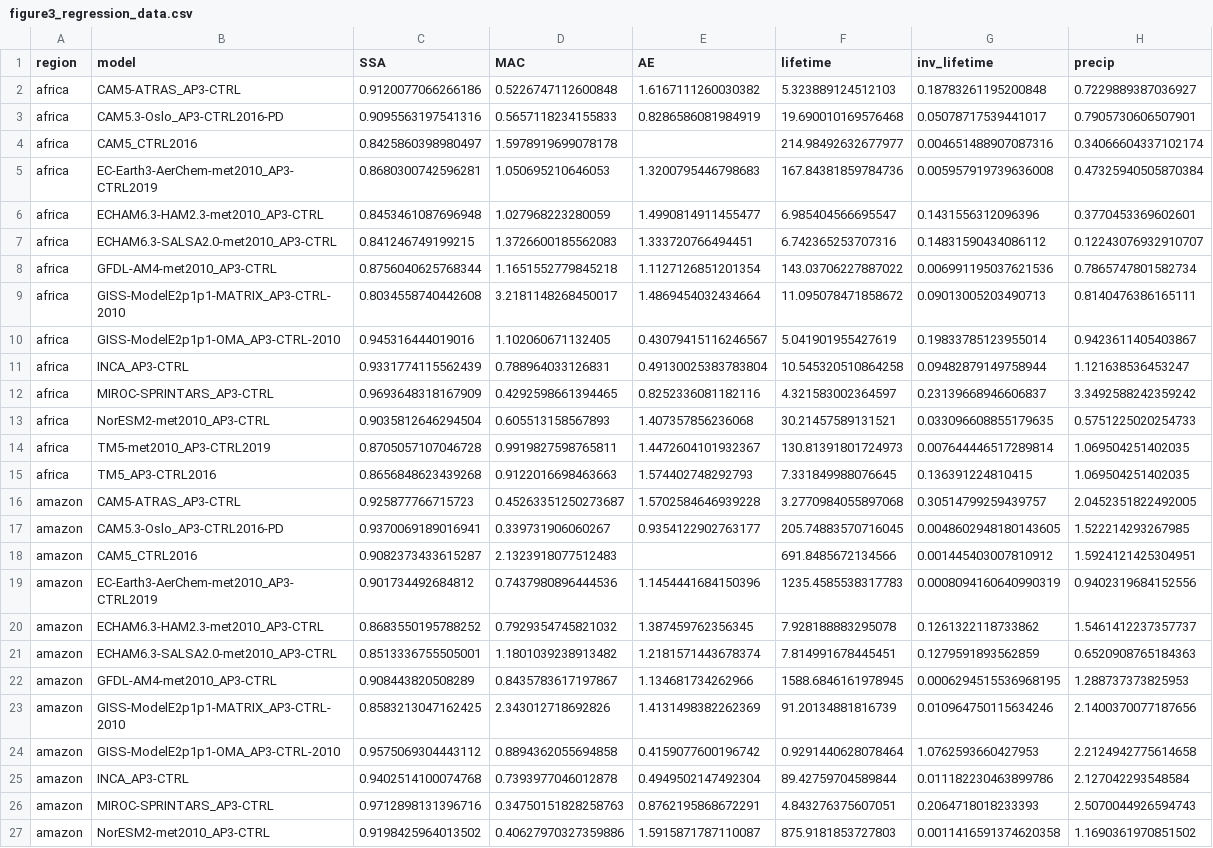
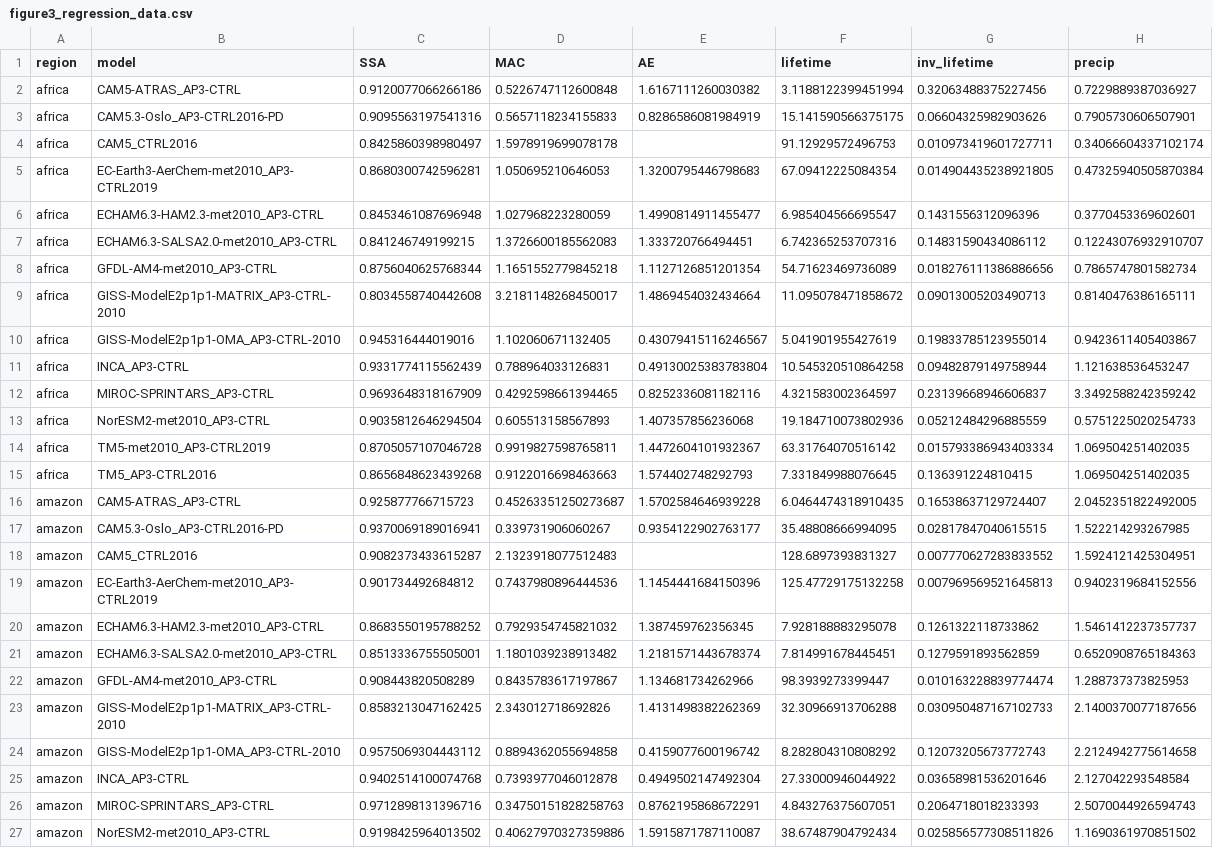
Before and after one commit to jessieaha/AeroCom_Error, a CSV file: notebooks/figure3_regression_data.csv, drawn as a sheet; only a part is shown; the diff covers the shown part only; the diff names each change by its address in the sheet, - before the commit and + after, or states it on an @@ line.

```diff
--- a/notebooks/figure3_regression_data.csv
+++ b/notebooks/figure3_regression_data.csv
-F2 (lifetime): 5.323889124512103
+F2 (lifetime): 3.1188122399451994
-G2 (inv_lifetime): 0.18783261195200848
+G2 (inv_lifetime): 0.32063488375227456
-F3 (lifetime): 19.690010169576468
+F3 (lifetime): 15.141590566375175
-G3 (inv_lifetime): 0.05078717539441017
+G3 (inv_lifetime): 0.06604325982903626
-F4 (lifetime): 214.98492632677977
+F4 (lifetime): 91.12929572496753
-G4 (inv_lifetime): 0.004651488907087316
+G4 (inv_lifetime): 0.010973419601727711
-F5 (lifetime): 167.84381859784736
+F5 (lifetime): 67.09412225084354
-G5 (inv_lifetime): 0.005957919739636008
+G5 (inv_lifetime): 0.014904435238921805
-F8 (lifetime): 143.03706227887022
+F8 (lifetime): 54.71623469736089
-G8 (inv_lifetime): 0.006991195037621536
+G8 (inv_lifetime): 0.018276111386886656
-F13 (lifetime): 30.21457589131521
+F13 (lifetime): 19.184710073802936
-G13 (inv_lifetime): 0.033096608855179635
+G13 (inv_lifetime): 0.05212484296885559
-F14 (lifetime): 130.81391801724973
+F14 (lifetime): 63.31764070516142
-G14 (inv_lifetime): 0.007644446517289814
+G14 (inv_lifetime): 0.015793386943403334
-F16 (lifetime): 3.2770984055897068
+F16 (lifetime): 6.0464474318910435
-G16 (inv_lifetime): 0.30514799259439757
+G16 (inv_lifetime): 0.16538637129724407
-F17 (lifetime): 205.74883570716045
+F17 (lifetime): 35.48808666994095
-G17 (inv_lifetime): 0.0048602948180143605
+G17 (inv_lifetime): 0.02817847040615515
-F18 (lifetime): 691.8485672134566
+F18 (lifetime): 128.6897393831327
-G18 (inv_lifetime): 0.001445403007810912
+G18 (inv_lifetime): 0.007770627283833552
-F19 (lifetime): 1235.4585538317783
+F19 (lifetime): 125.47729175132258
-G19 (inv_lifetime): 0.0008094160640990319
+G19 (inv_lifetime): 0.007969569521645813
-F22 (lifetime): 1588.6846161978945
+F22 (lifetime): 98.3939273399447
-G22 (inv_lifetime): 0.0006294515536968195
+G22 (inv_lifetime): 0.010163228839774474
-F23 (lifetime): 91.20134881816739
+F23 (lifetime): 32.30966913706288
-G23 (inv_lifetime): 0.010964750115634246
+G23 (inv_lifetime): 0.030950487167102733
-F24 (lifetime): 0.9291440628078464
+F24 (lifetime): 8.282804310808292
-G24 (inv_lifetime): 1.0762593660427953
+G24 (inv_lifetime): 0.12073205673772743
-F25 (lifetime): 89.42759704589844
+F25 (lifetime): 27.33000946044922
-G25 (inv_lifetime): 0.011182230463899786
+G25 (inv_lifetime): 0.03658981536201646
-F27 (lifetime): 875.9181853727803
+F27 (lifetime): 38.67487904792434
-G27 (inv_lifetime): 0.0011416591374620358
+G27 (inv_lifetime): 0.025856577308511826
```
Also changed, not shown: 1 removed row and 28 edited cells elsewhere in this file, notebooks/error_attribution_model_region_data.csv, notebooks/error_attribution_regime_stats.csv, 25 other files.
